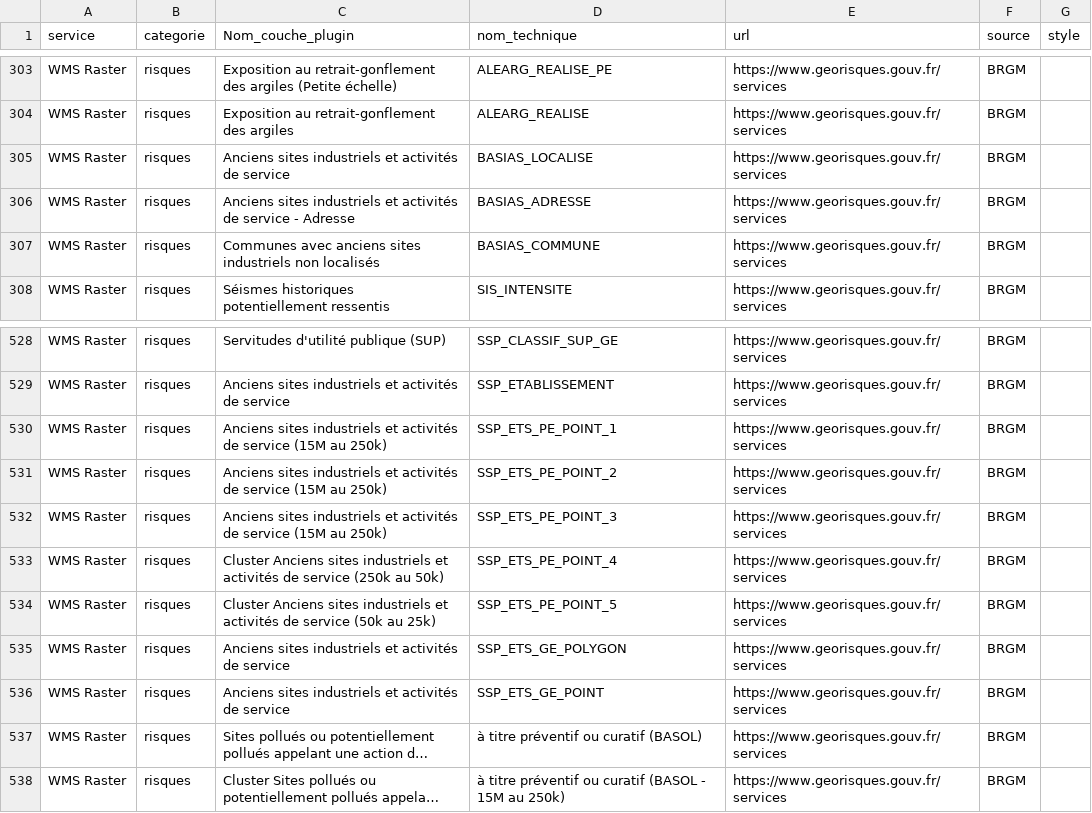
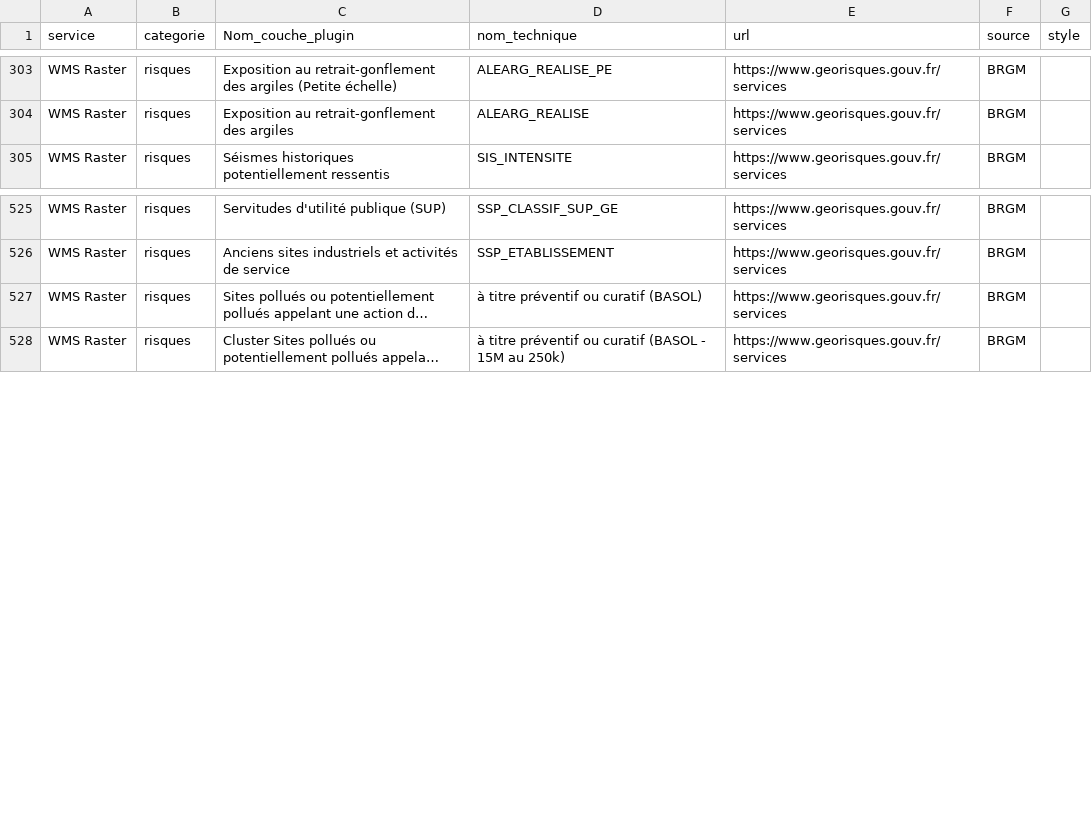
Before and after one commit to CEN-Nouvelle-Aquitaine/fluxcen, a CSV file: flux_test_avant_prod.csv, drawn as a sheet; only a part is shown, gaps mark what is left out; long unchanged cells end in …; the diff names each change by its address in the sheet, - before the commit and + after, or states it on an @@ line.

Commit message:
Update flux_test_avant_prod.csv

```diff
--- a/flux_test_avant_prod.csv
+++ b/flux_test_avant_prod.csv
-row 305: WMS Raster | risques | Anciens sites industriels et activités de service | BASIAS_LOCALISE | https://www.georisques.gouv.fr/services | BRGM
-row 306: WMS Raster | risques | Anciens sites industriels et activités de service - Adresse | BASIAS_ADRESSE | https://www.georisques.gouv.fr/services | BRGM
-row 307: WMS Raster | risques | Communes avec anciens sites industriels non localisés | BASIAS_COMMUNE | https://www.georisques.gouv.fr/services | BRGM
-row 530: WMS Raster | risques | Anciens sites industriels et activités de service (15M au 250k) | SSP_ETS_PE_POINT_1 | https://www.georisques.gouv.fr/services | BRGM
-row 531: WMS Raster | risques | Anciens sites industriels et activités de service (15M au 250k) | SSP_ETS_PE_POINT_2 | https://www.georisques.gouv.fr/services | BRGM
-row 532: WMS Raster | risques | Anciens sites industriels et activités de service (15M au 250k) | SSP_ETS_PE_POINT_3 | https://www.georisques.gouv.fr/services | BRGM
-row 533: WMS Raster | risques | Cluster Anciens sites industriels et activités de service (250k au 50k) | SSP_ETS_PE_POINT_4 | https://www.georisques.gouv.fr/services | BRGM
-row 534: WMS Raster | risques | Cluster Anciens sites industriels et activités de service (50k au 25k) | SSP_ETS_PE_POINT_5 | https://www.georisques.gouv.fr/services | BRGM
-row 535: WMS Raster | risques | Anciens sites industriels et activités de service | SSP_ETS_GE_POLYGON | https://www.georisques.gouv.fr/services | BRGM
-row 536: WMS Raster | risques | Anciens sites industriels et activités de service | SSP_ETS_GE_POINT | https://www.georisques.gouv.fr/services | BRGM
```
